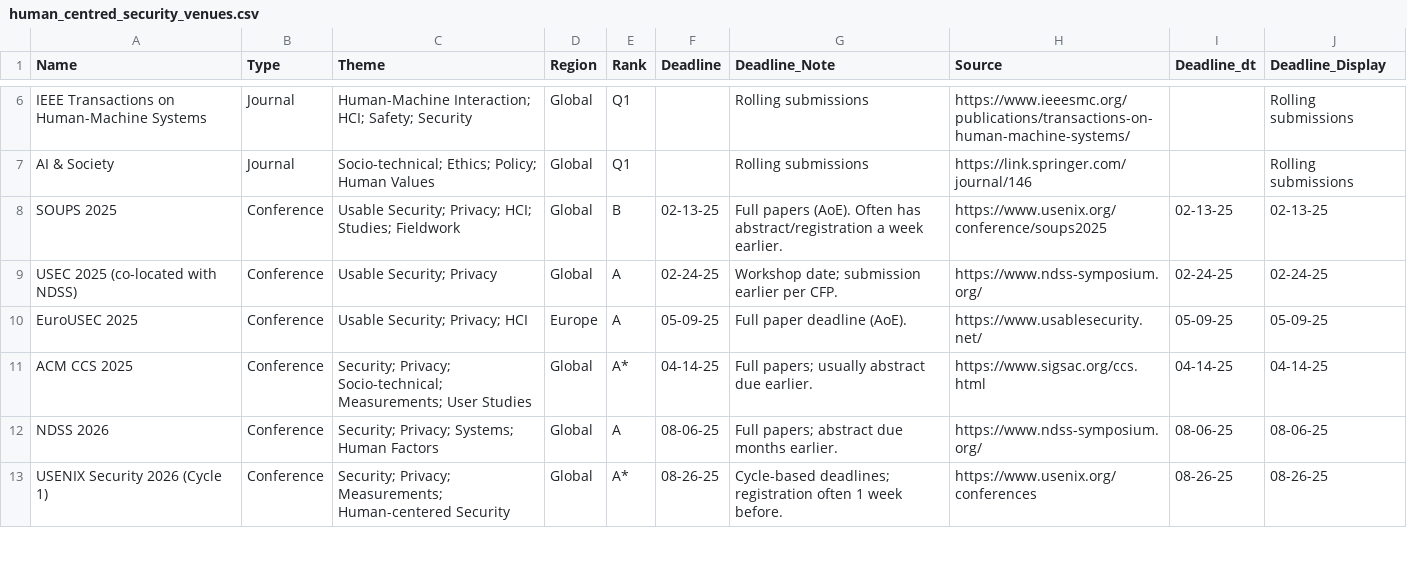
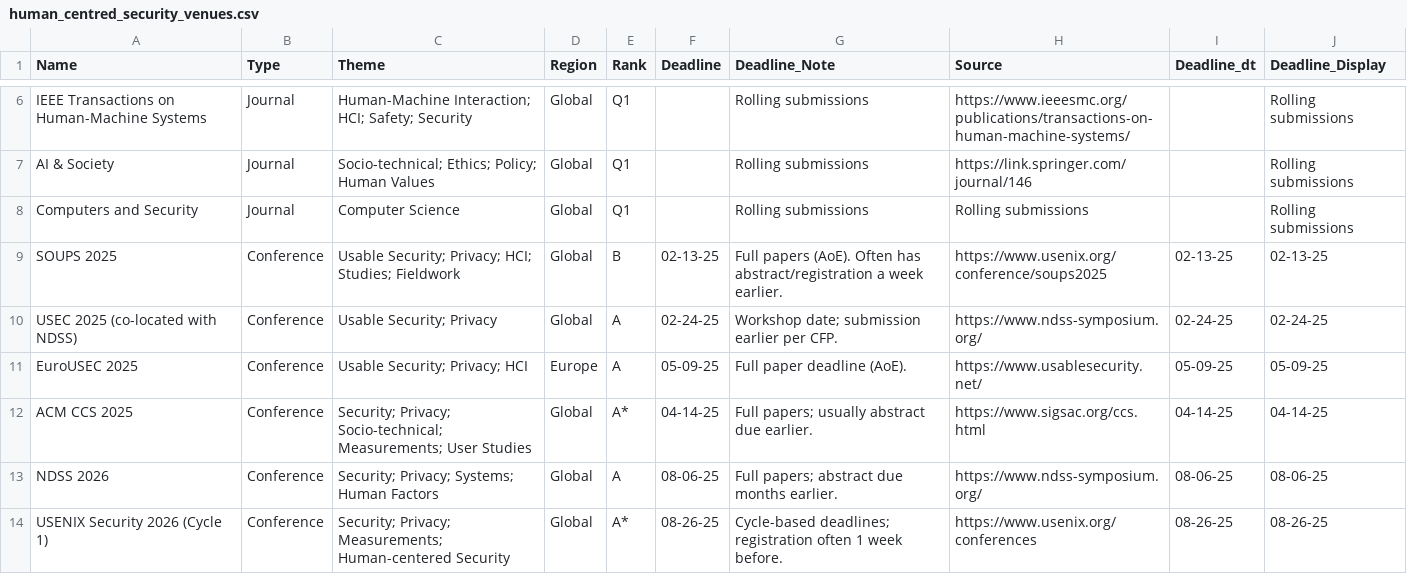
Before and after one commit to cdmcdermott/human-security-venues, a CSV file: human_centred_security_venues.csv, drawn as a sheet; only a part is shown, gaps mark what is left out; the diff names each change by its address in the sheet, - before the commit and + after, or states it on an @@ line.

```diff
--- a/human_centred_security_venues.csv
+++ b/human_centred_security_venues.csv
+row 8: Computers and Security | Journal | Computer Science | Global | Q1 |  | Rolling submissions | Rolling submissions |  | Rolling submissions
```
